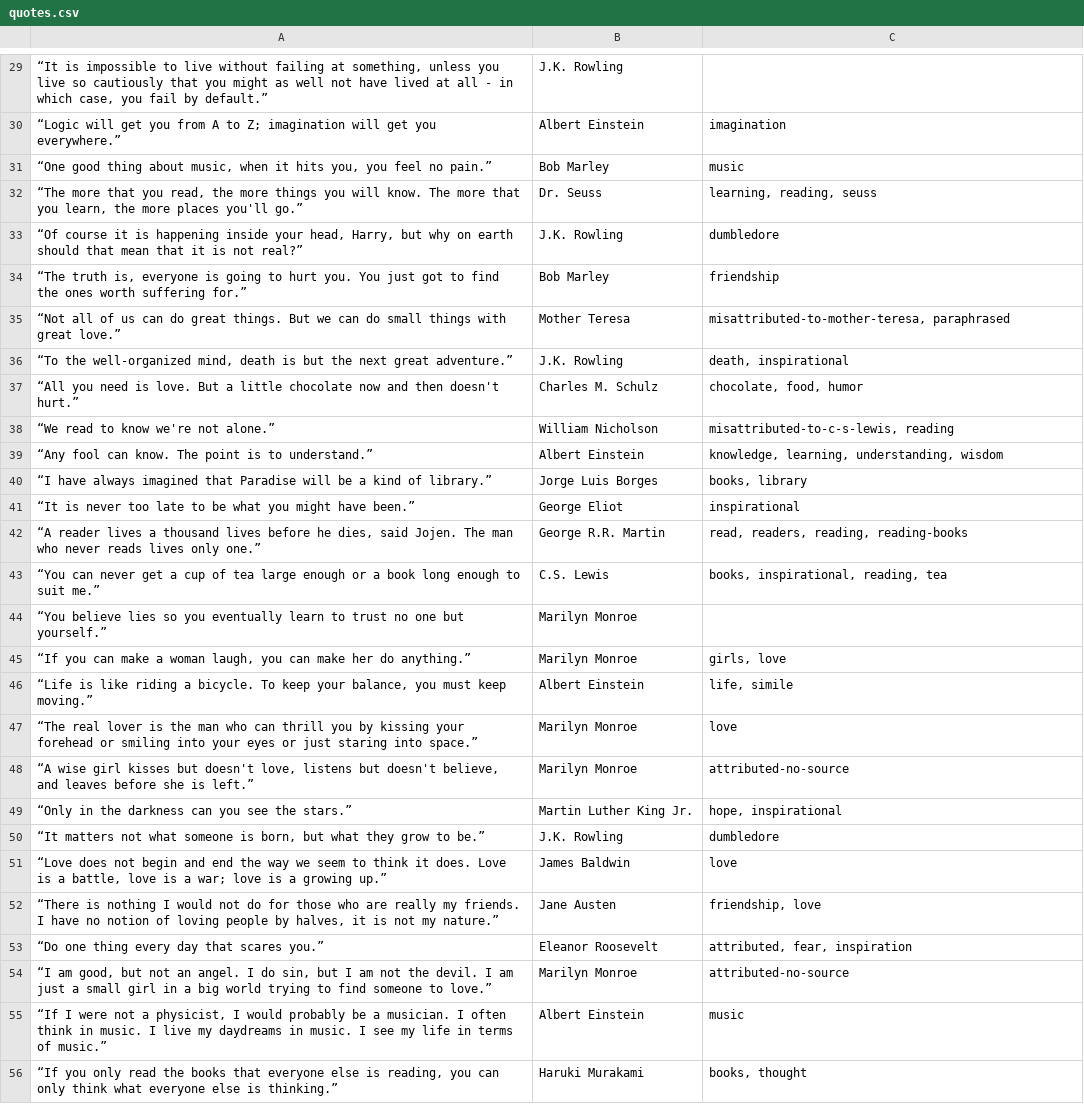
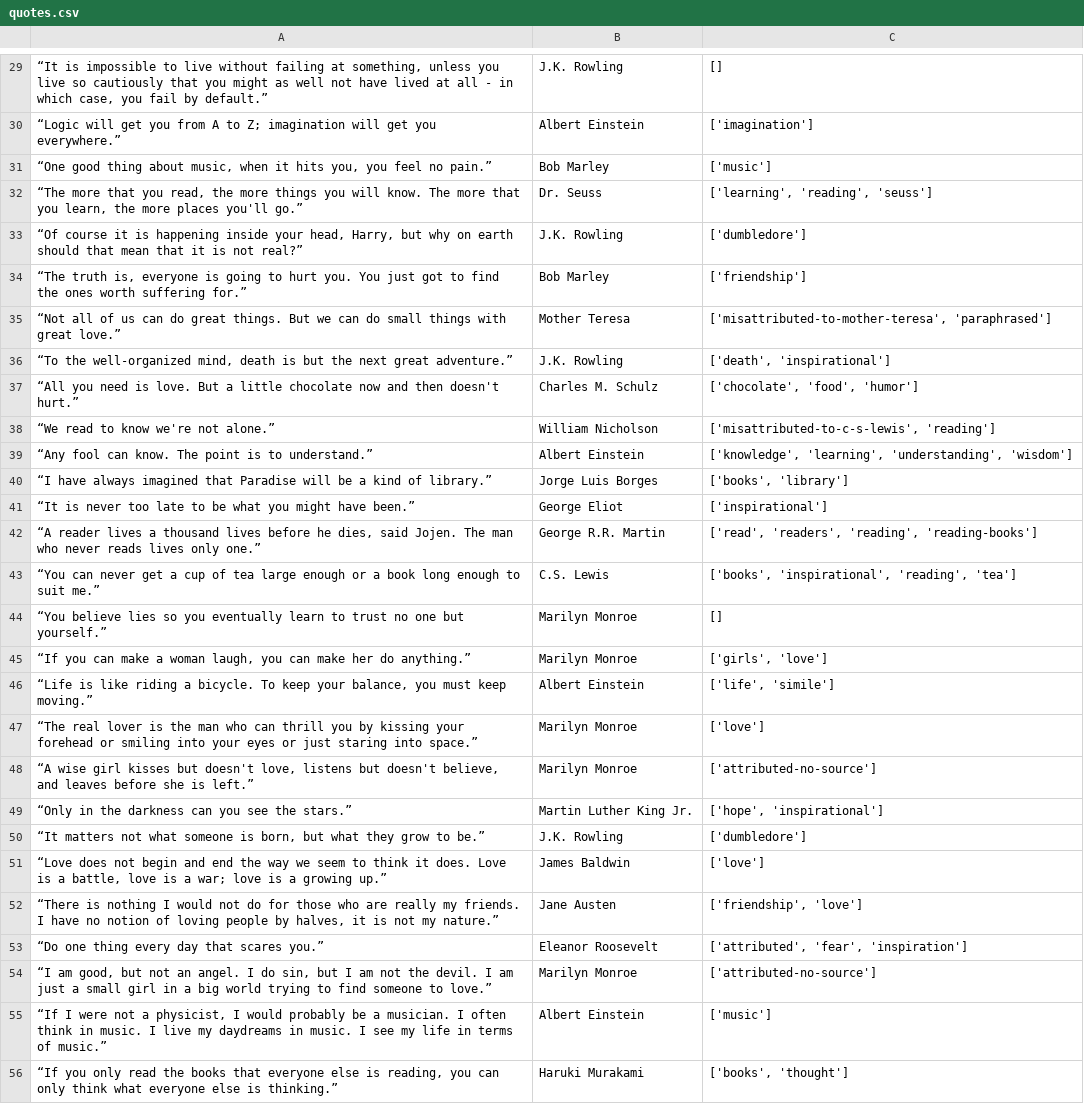
Before and after one commit to Naseef03/QuotesScraper, a CSV file: data/quotes.csv, drawn as a sheet; only a part is shown, gaps mark what is left out; the diff covers the shown part only; the diff names each change by its address in the sheet, - before the commit and + after, or states it on an @@ line.

```diff
--- a/data/quotes.csv
+++ b/data/quotes.csv
-C29: (empty)
+C29: []
-C30: imagination
+C30: ['imagination']
-C31: music
+C31: ['music']
-C32: learning, reading, seuss
+C32: ['learning', 'reading', 'seuss']
-C33: dumbledore
+C33: ['dumbledore']
-C34: friendship
+C34: ['friendship']
-C35: misattributed-to-mother-teresa, paraphrased
+C35: ['misattributed-to-mother-teresa', 'paraphrased']
-C36: death, inspirational
+C36: ['death', 'inspirational']
-C37: chocolate, food, humor
+C37: ['chocolate', 'food', 'humor']
-C38: misattributed-to-c-s-lewis, reading
+C38: ['misattributed-to-c-s-lewis', 'reading']
-C39: knowledge, learning, understanding, wisdom
+C39: ['knowledge', 'learning', 'understanding', 'wisdom']
-C40: books, library
+C40: ['books', 'library']
-C41: inspirational
+C41: ['inspirational']
-C42: read, readers, reading, reading-books
+C42: ['read', 'readers', 'reading', 'reading-books']
-C43: books, inspirational, reading, tea
+C43: ['books', 'inspirational', 'reading', 'tea']
-C44: (empty)
+C44: []
-C45: girls, love
+C45: ['girls', 'love']
-C46: life, simile
+C46: ['life', 'simile']
-C47: love
+C47: ['love']
-C48: attributed-no-source
+C48: ['attributed-no-source']
-C49: hope, inspirational
+C49: ['hope', 'inspirational']
-C50: dumbledore
+C50: ['dumbledore']
-C51: love
+C51: ['love']
-C52: friendship, love
+C52: ['friendship', 'love']
-C53: attributed, fear, inspiration
+C53: ['attributed', 'fear', 'inspiration']
-C54: attributed-no-source
+C54: ['attributed-no-source']
-C55: music
+C55: ['music']
-C56: books, thought
+C56: ['books', 'thought']
```
Also changed, not shown: 1 added row, 1 removed row and 72 edited cells elsewhere in this file, 1 other file.
